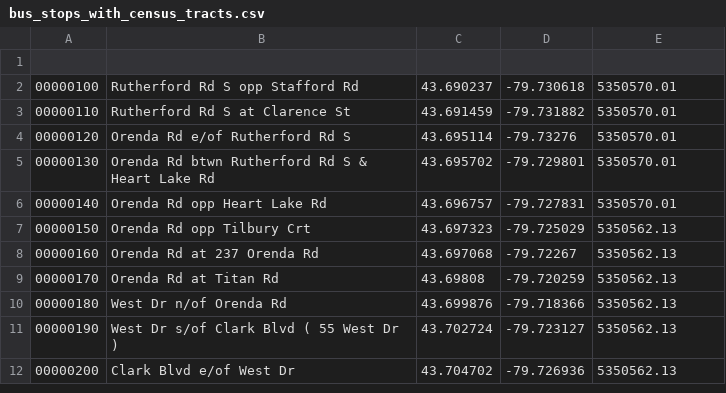
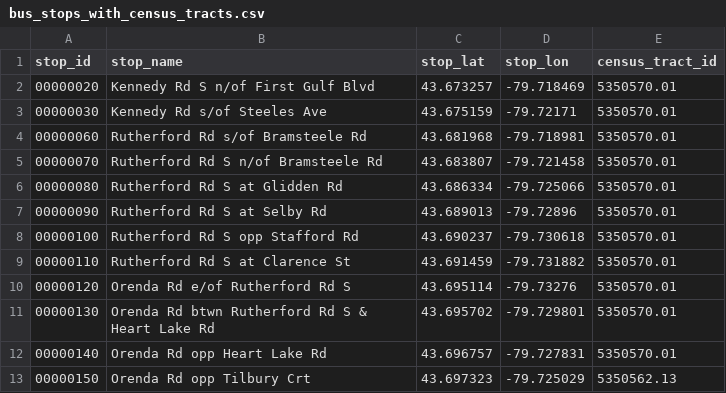
Before and after one commit to jackieliang5985/BramHacks2024-project, a CSV file: backend/bus_stops_with_census_tracts.csv, drawn as a sheet; only a part is shown; the shorter side is filled out with more unchanged rows.

Commit message:
backend

```diff
--- a/backend/bus_stops_with_census_tracts.csv
+++ b/backend/bus_stops_with_census_tracts.csv
@@ -1,2 +1,8 @@
-
+stop_id,stop_name,stop_lat,stop_lon,census_tract_id
+00000020,Kennedy Rd S n/of First Gulf Blvd,43.673257,-79.718469,5350570.01
+00000030,Kennedy Rd s/of Steeles Ave,43.675159,-79.72171,5350570.01
+00000060,Rutherford Rd s/of Bramsteele Rd,43.681968,-79.718981,5350570.01
+00000070,Rutherford Rd S n/of Bramsteele Rd,43.683807,-79.721458,5350570.01
+00000080,Rutherford Rd S at Glidden Rd,43.686334,-79.725066,5350570.01
+00000090,Rutherford Rd S at Selby Rd,43.689013,-79.72896,5350570.01
 00000100,Rutherford Rd S opp Stafford Rd,43.690237,-79.730618,5350570.01
```
Also changed, not shown: 2 other files.
